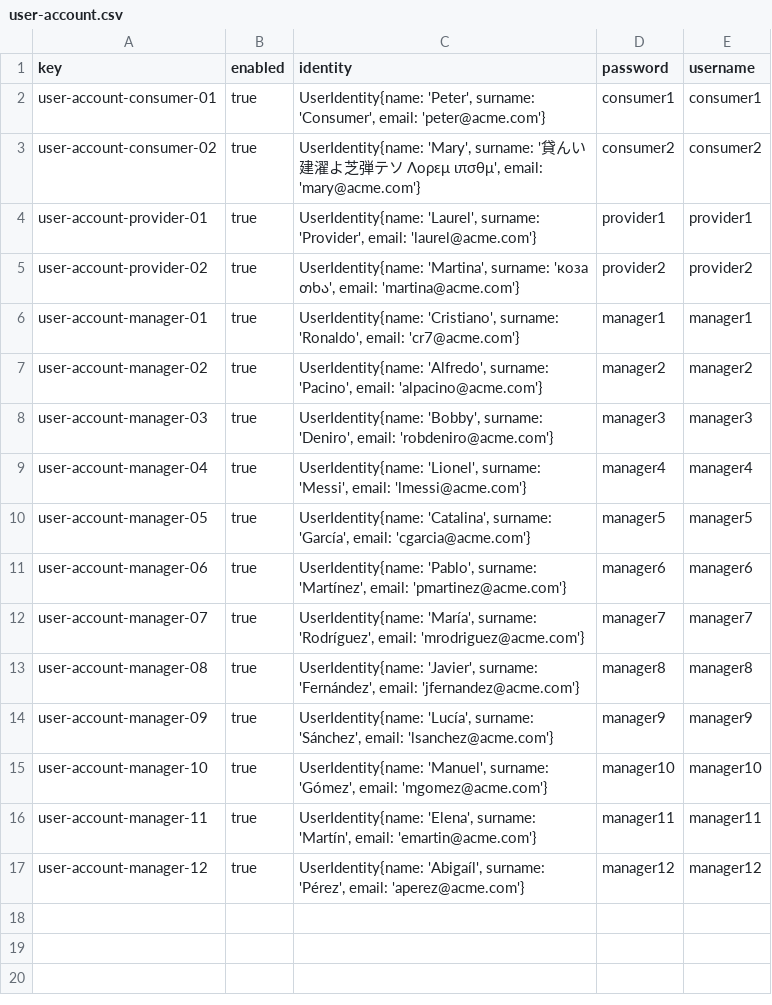
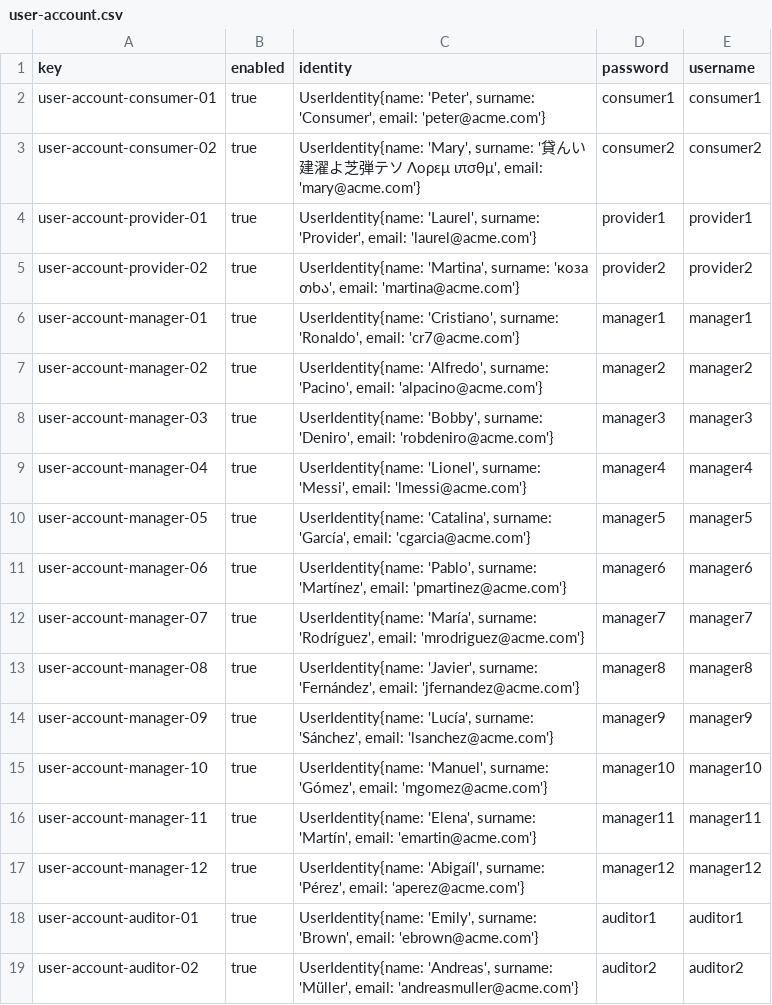
Before and after one commit to rafcasceb/Acme-SF-D04, a CSV file: src/main/webapp/WEB-INF/resources/sample-data/user-account.csv, drawn as a sheet; the diff names each change by its address in the sheet, - before the commit and + after, or states it on an @@ line.

Commit message:
feat(audit): add sample data for audits
Added sample data for audits, created auditor accounts.

```diff
--- a/src/main/webapp/WEB-INF/resources/sample-data/user-account.csv
+++ b/src/main/webapp/WEB-INF/resources/sample-data/user-account.csv
+row 18: user-account-auditor-01 | true | UserIdentity{name: 'Emily', surname: 'Brown', email: 'ebrown@acme.com'} | auditor1 | auditor1
+row 19: user-account-auditor-02 | true | UserIdentity{name: 'Andreas', surname: 'Müller', email: 'andreasmuller@acme.com'} | auditor2 | auditor2
```
Also changed, not shown: 5 other files.
